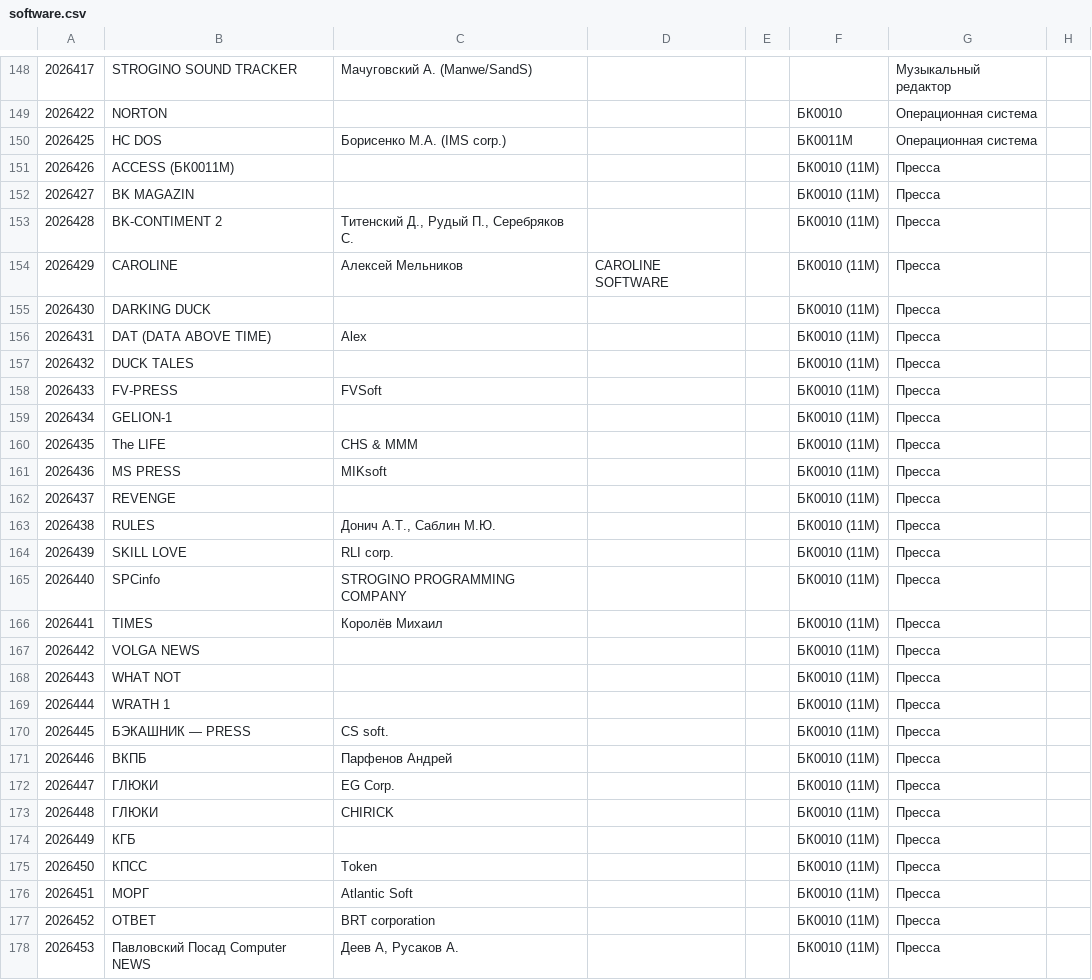
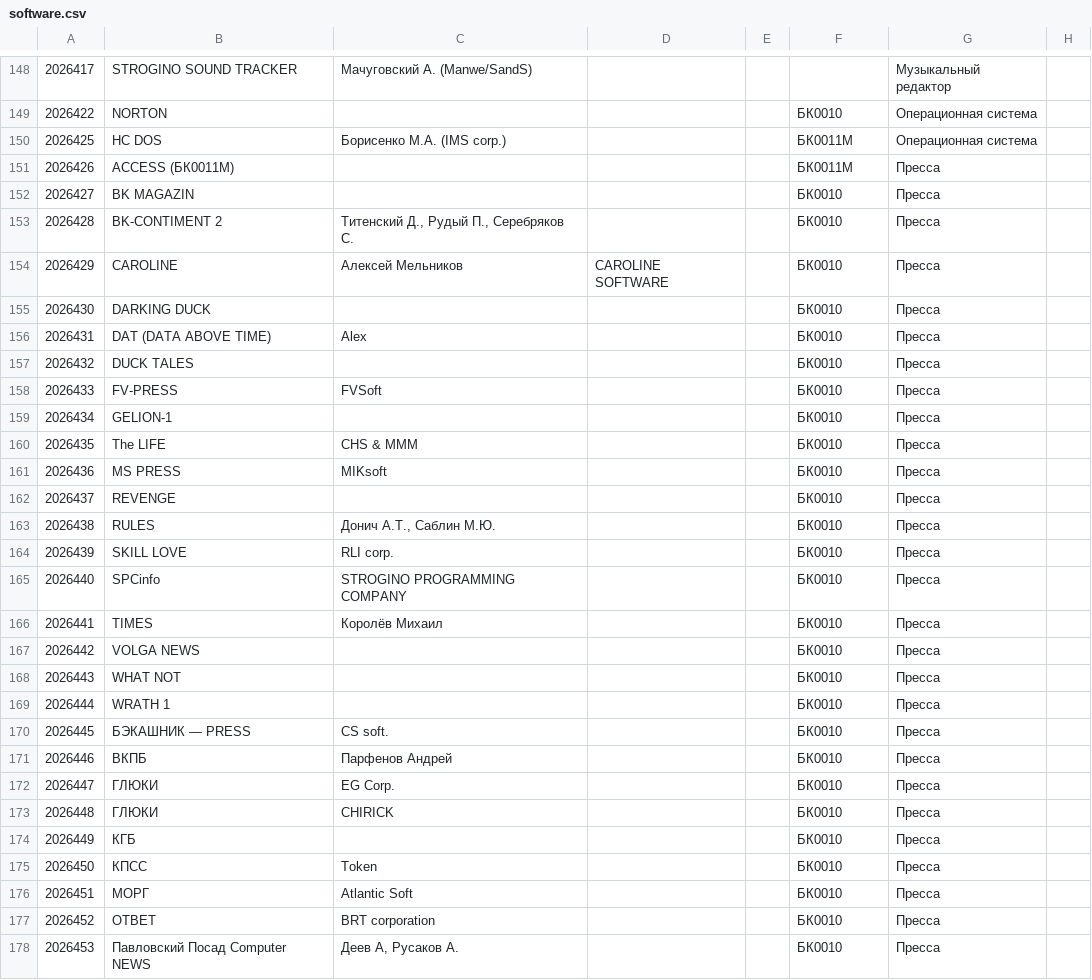
Before and after one commit to kalininskiy/bk-catalog, a CSV file: content/software.csv, drawn as a sheet; only a part is shown, gaps mark what is left out; the diff covers the shown part only; the diff names each change by its address in the sheet, - before the commit and + after, or states it on an @@ line.

```diff
--- a/content/software.csv
+++ b/content/software.csv
-F151: БК0010 (11М)
+F151: БК0011М
-F152:F178: БК0010 (11М)
+F152:F178: БК0010
```
Also changed, not shown: 31 edited cells elsewhere in this file, content/games.csv, 37 other files.
